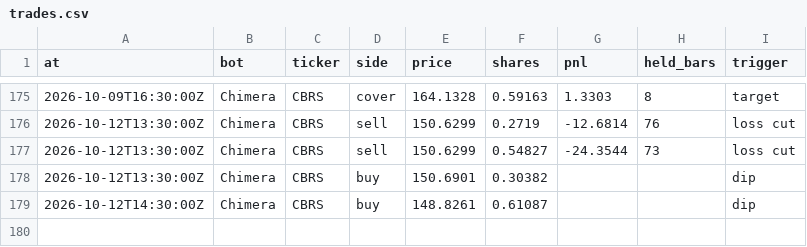
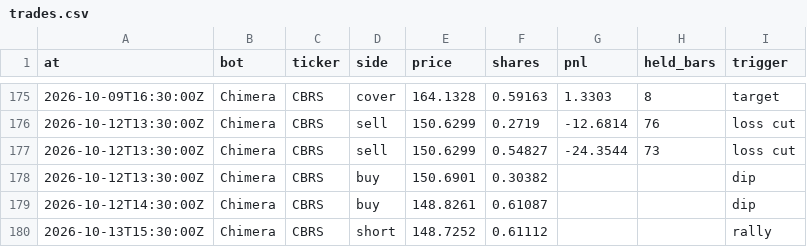
Before and after one commit to BlackEagleFin/Chimera-vs-Hold, a CSV file: trades.csv, drawn as a sheet; only a part is shown, gaps mark what is left out.

```diff
--- a/trades.csv
+++ b/trades.csv
@@ -179 +179,2 @@ at,bot,ticker,side,price,shares,pnl,held_bars,trigger
 2026-10-12T14:30:00Z,Chimera,CBRS,buy,148.8261,0.61087,,,dip
+2026-10-13T15:30:00Z,Chimera,CBRS,short,148.7252,0.61112,,,rally
```
Also changed, not shown: 2 other files.
